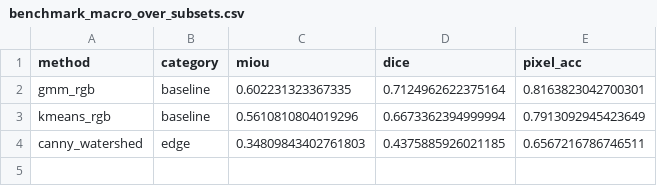
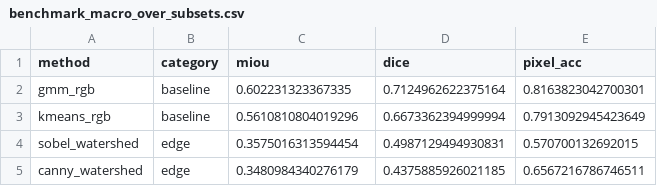
Before and after one commit to scientific-computing-user/amam-benchmark-site, a CSV file: repro/results/classical/benchmark_macro_over_subsets.csv, drawn as a sheet.

```diff
--- a/repro/results/classical/benchmark_macro_over_subsets.csv
+++ b/repro/results/classical/benchmark_macro_over_subsets.csv
@@ -3,2 +3,3 @@ gmm_rgb,baseline,0.602231323367335,0.7124962622375164,0.8163823042700301
 kmeans_rgb,baseline,0.5610810804019296,0.6673362394999994,0.7913092945423649
-canny_watershed,edge,0.34809843402761803,0.4375885926021185,0.6567216786746511
+sobel_watershed,edge,0.3575016313594454,0.4987129494930831,0.570700132692015
+canny_watershed,edge,0.3480984340276179,0.4375885926021185,0.6567216786746511
```
Also changed, not shown: repro/results/classical/benchmark_micro_over_images.csv, repro/results/classical/benchmark_per_subset.csv, 4 other files.
